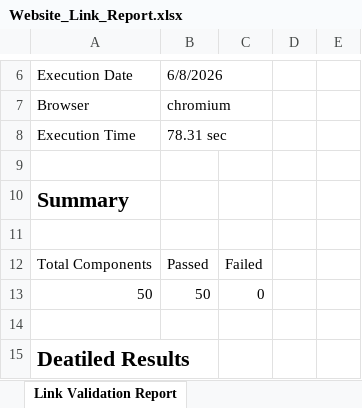
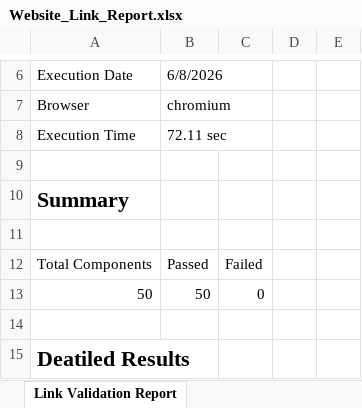
Before and after one commit to Lekhanhn/Automation-Alimentarium, an Excel workbook: reports/Website_Link_Report.xlsx, sheet Link Validation Report, drawn as a sheet; only a part is shown, gaps mark what is left out; values as stored, in another font and other column widths than the file's, no borders; the diff names each change by its address in the sheet, - before the commit and + after, or states it on an @@ line.

```diff
--- a/reports/Website_Link_Report.xlsx (sheet Link Validation Report)
+++ b/reports/Website_Link_Report.xlsx (sheet Link Validation Report)
-B8: 78.31 sec
+B8: 72.11 sec
```
Also changed, not shown: 9 other files.
